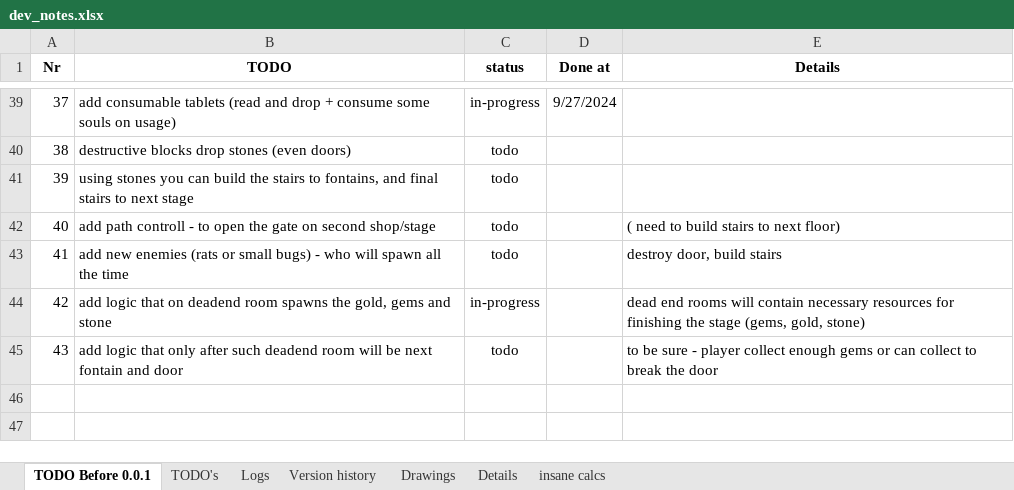
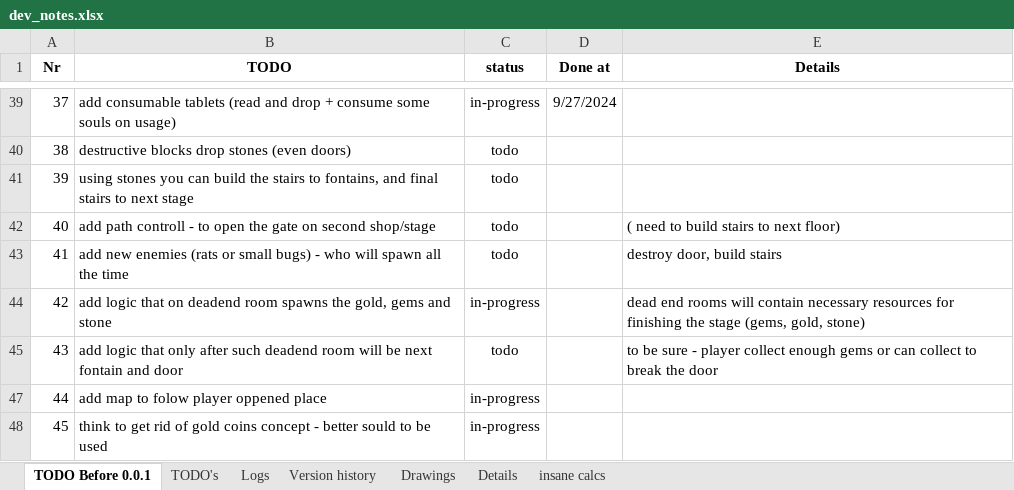
Before and after one commit to IvMov/tower-dungeon, an Excel workbook: dev_notes.xlsx, sheet TODO Before 0.0.1, drawn as a sheet; only a part is shown, gaps mark what is left out; values as stored, in another font and other column widths than the file's, no borders; the diff names each change by its address in the sheet, - before the commit and + after, or states it on an @@ line.

```diff
--- a/dev_notes.xlsx (sheet TODO Before 0.0.1)
+++ b/dev_notes.xlsx (sheet TODO Before 0.0.1)
+row 47: 44 | add map to folow player oppened place | in-progress
+row 48: 45 | think to get rid of gold coins concept - better sould to be used | in-progress
```
Also changed, not shown: sheet Logs, 15 other files.
